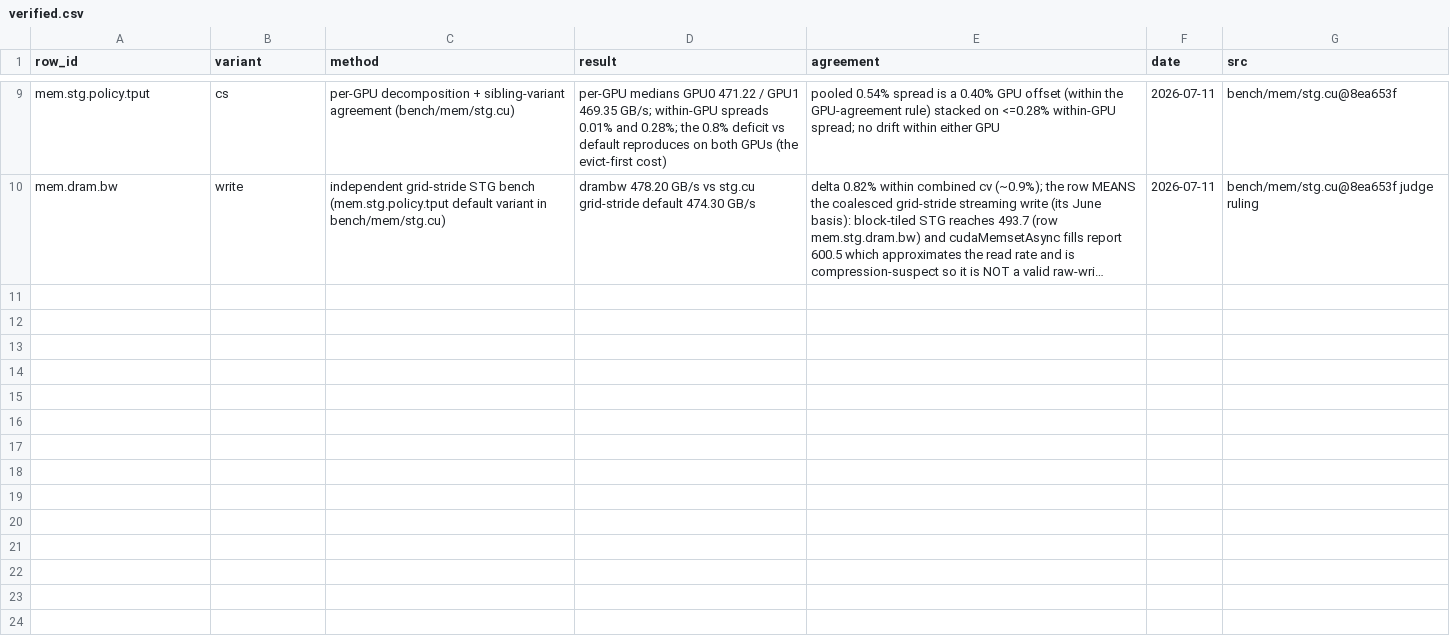
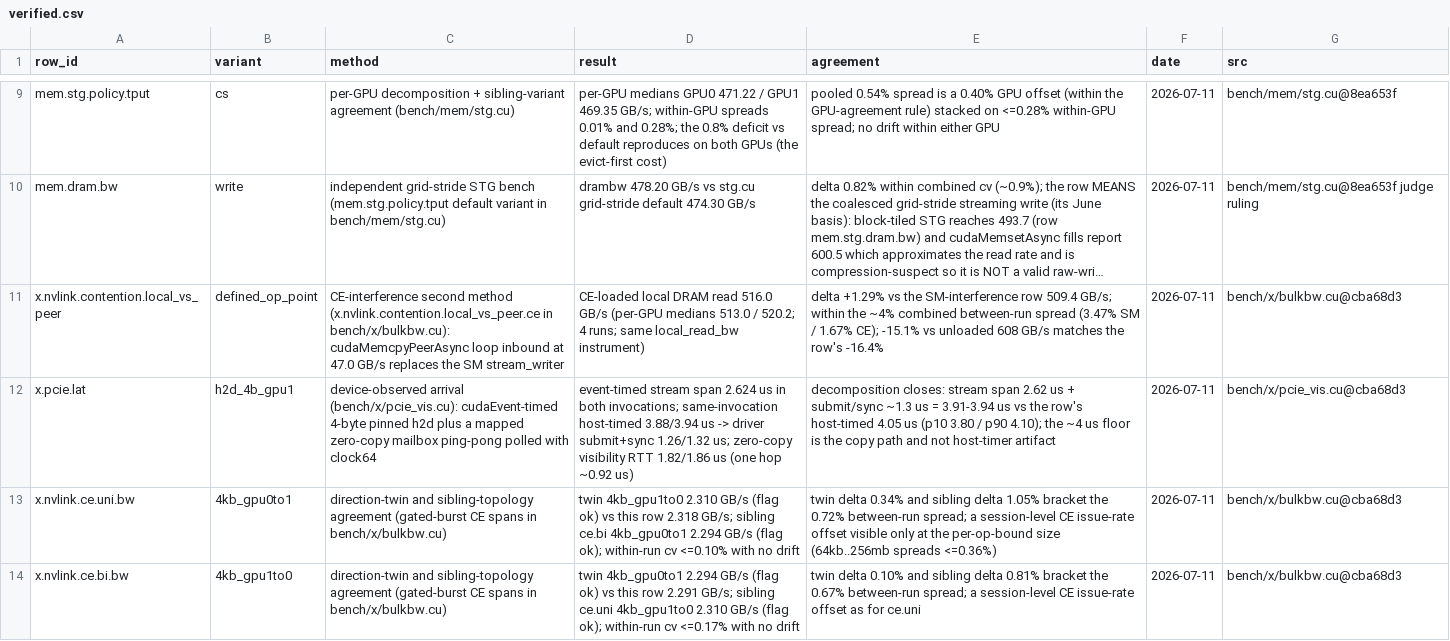
Before and after one commit to connollydavid/tu102, a CSV file: table/verified.csv, drawn as a sheet; only a part is shown, gaps mark what is left out; long unchanged cells end in …; the diff names each change by its address in the sheet, - before the commit and + after, or states it on an @@ line.

```diff
--- a/table/verified.csv
+++ b/table/verified.csv
+row 11: x.nvlink.contention.local_vs_peer | defined_op_point | CE-interference second method (x.nvlink.contention.local_vs_peer.ce in bench/x/bulkbw.cu): cudaMemcpyPeerAsync loop inbound at 47.0 GB/s replaces the SM stream_writer | CE-loaded local DRAM read 516.0 GB/s (per-GPU medians 513.0 / 520.2; 4 runs; same local_read_bw instrument) | delta +1.29% vs the SM-interference row 509.4 GB/s; within the ~4% combined between-run spread (3.47% SM / 1.67% CE); -15.1% vs unloaded 608 GB/s matches the row's -16.4% | 2026-07-11 | bench/x/bulkbw.cu@cba68d3
+row 12: x.pcie.lat | h2d_4b_gpu1 | device-observed arrival (bench/x/pcie_vis.cu): cudaEvent-timed 4-byte pinned h2d plus a mapped zero-copy mailbox ping-pong polled with clock64 | event-timed stream span 2.624 us in both invocations; same-invocation host-timed 3.88/3.94 us -> driver submit+sync 1.26/1.32 us; zero-copy visibility RTT 1.82/1.86 us (one hop ~0.92 us) | decomposition closes: stream span 2.62 us + submit/sync ~1.3 us = 3.91-3.94 us vs the row's host-timed 4.05 us (p10 3.80 / p90 4.10); the ~4 us floor is the copy path and not host-timer artifact | 2026-07-11 | bench/x/pcie_vis.cu@cba68d3
+row 13: x.nvlink.ce.uni.bw | 4kb_gpu0to1 | direction-twin and sibling-topology agreement (gated-burst CE spans in bench/x/bulkbw.cu) | twin 4kb_gpu1to0 2.310 GB/s (flag ok) vs this row 2.318 GB/s; sibling ce.bi 4kb_gpu0to1 2.294 GB/s (flag ok); within-run cv <=0.10% with no drift | twin delta 0.34% and sibling delta 1.05% bracket the 0.72% between-run spread; a session-level CE issue-rate offset visible only at the per-op-bound size (64kb..256mb spreads <=0.36%) | 2026-07-11 | bench/x/bulkbw.cu@cba68d3
+row 14: x.nvlink.ce.bi.bw | 4kb_gpu1to0 | direction-twin and sibling-topology agreement (gated-burst CE spans in bench/x/bulkbw.cu) | twin 4kb_gpu0to1 2.294 GB/s (flag ok) vs this row 2.291 GB/s; sibling ce.uni 4kb_gpu1to0 2.310 GB/s (flag ok); within-run cv <=0.17% with no drift | twin delta 0.10% and sibling delta 0.81% bracket the 0.67% between-run spread; a session-level CE issue-rate offset as for ce.uni | 2026-07-11 | bench/x/bulkbw.cu@cba68d3
```
Also changed, not shown: data/results/t5820-2xrtx6000/runs.csv, 2 other files.
